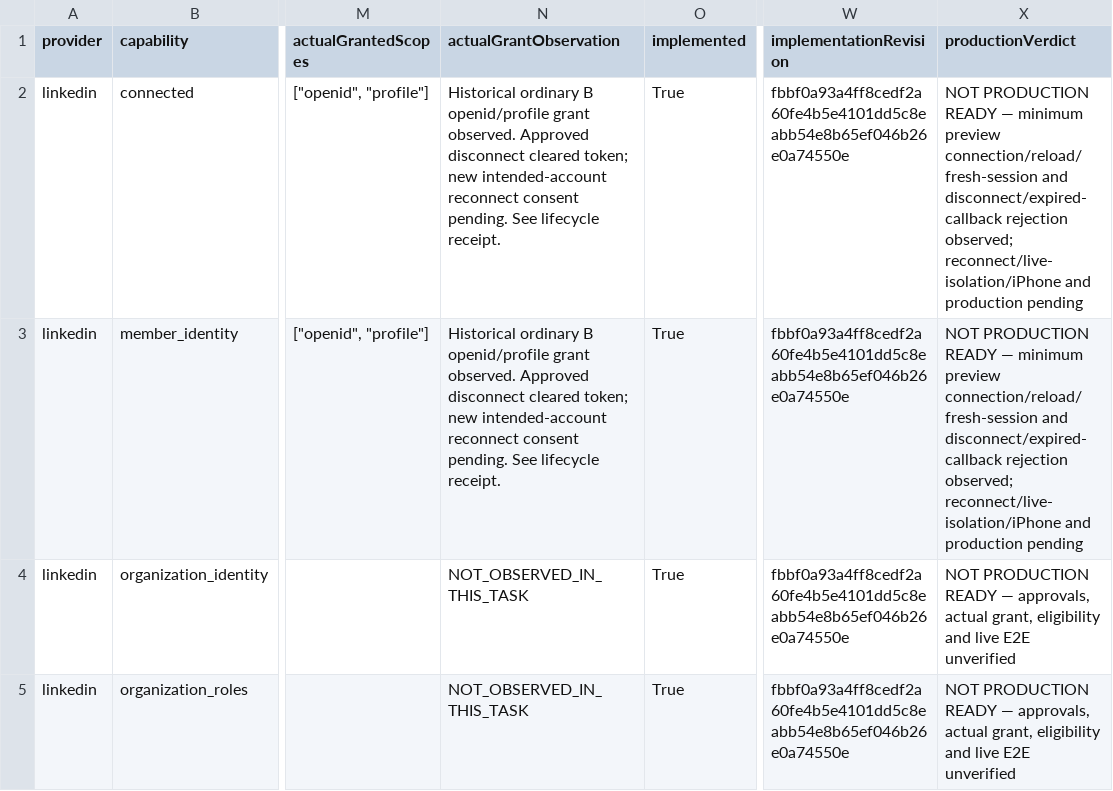
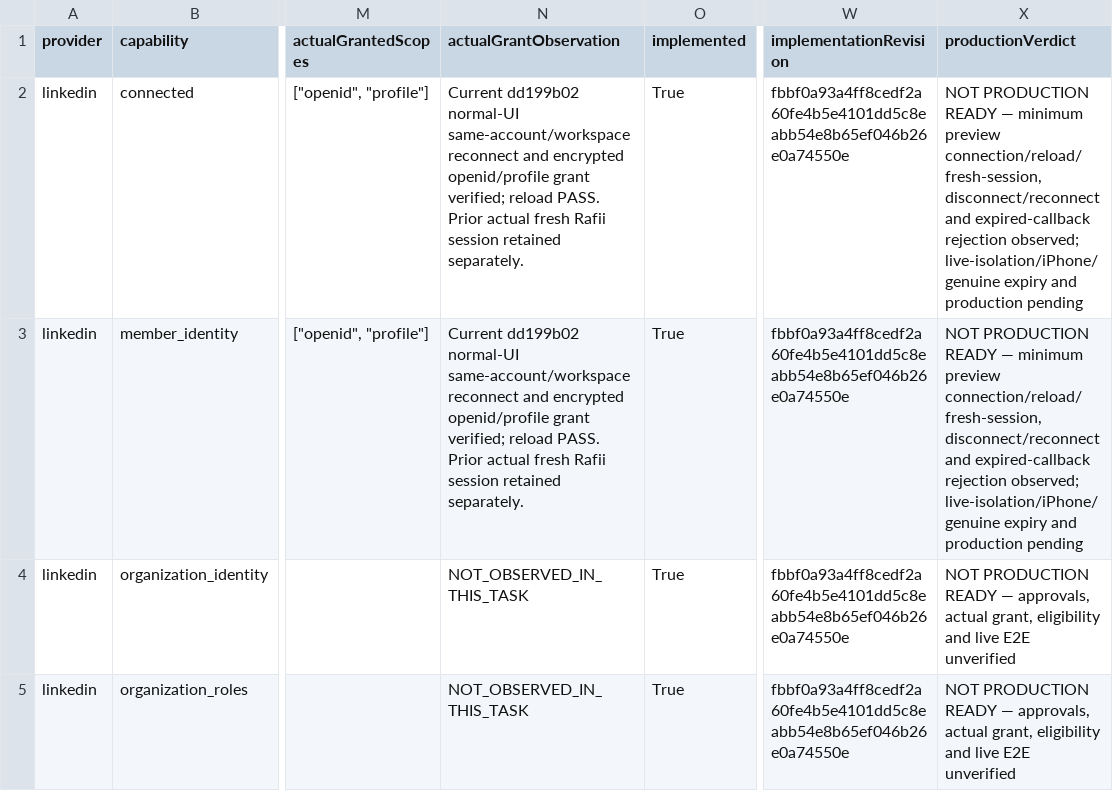
Before and after one commit to dev-james0723/PostRiff, a CSV file: docs/official-social-20261005/capability-matrix.csv, drawn as a sheet; only a part is shown, gaps mark what is left out; the diff names each change by its address in the sheet, - before the commit and + after, or states it on an @@ line.

Commit message:
Fix paged cleanup regression and verify LinkedIn reconnect

```diff
--- a/docs/official-social-20261005/capability-matrix.csv
+++ b/docs/official-social-20261005/capability-matrix.csv
-N2:N3 (actualGrantObservation): Historical ordinary B openid/profile grant observed. Approved disconnect cleared token; new intended-account reconnect consent pending. See lifecycle receipt.
+N2:N3 (actualGrantObservation): Current dd199b02 normal-UI same-account/workspace reconnect and encrypted openid/profile grant verified; reload PASS. Prior actual fresh Rafii session retained separately.
-X2:X3 (productionVerdict): …minimum preview connection/reload/fresh-session and disconnect/expired-callback rejection observed; reconnect/live-isolation/iPhone and production…
+X2:X3 (productionVerdict): …minimum preview connection/reload/fresh-session, disconnect/reconnect and expired-callback rejection observed; live-isolation/iPhone/genuine expiry and production…
```
Also changed, not shown: 10 other files.
